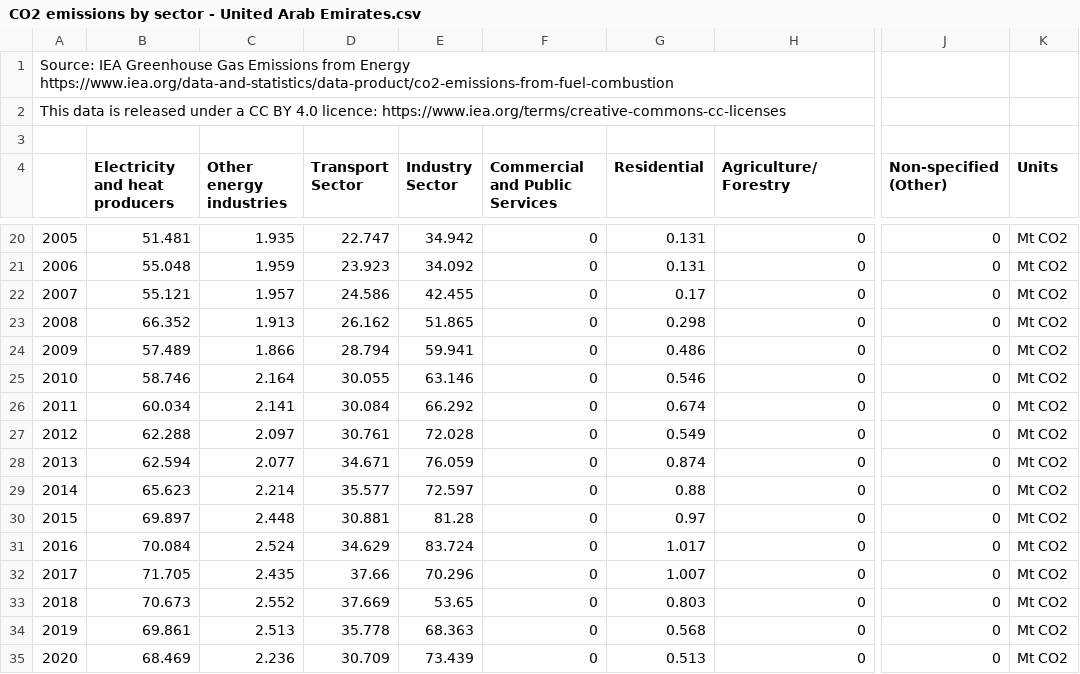
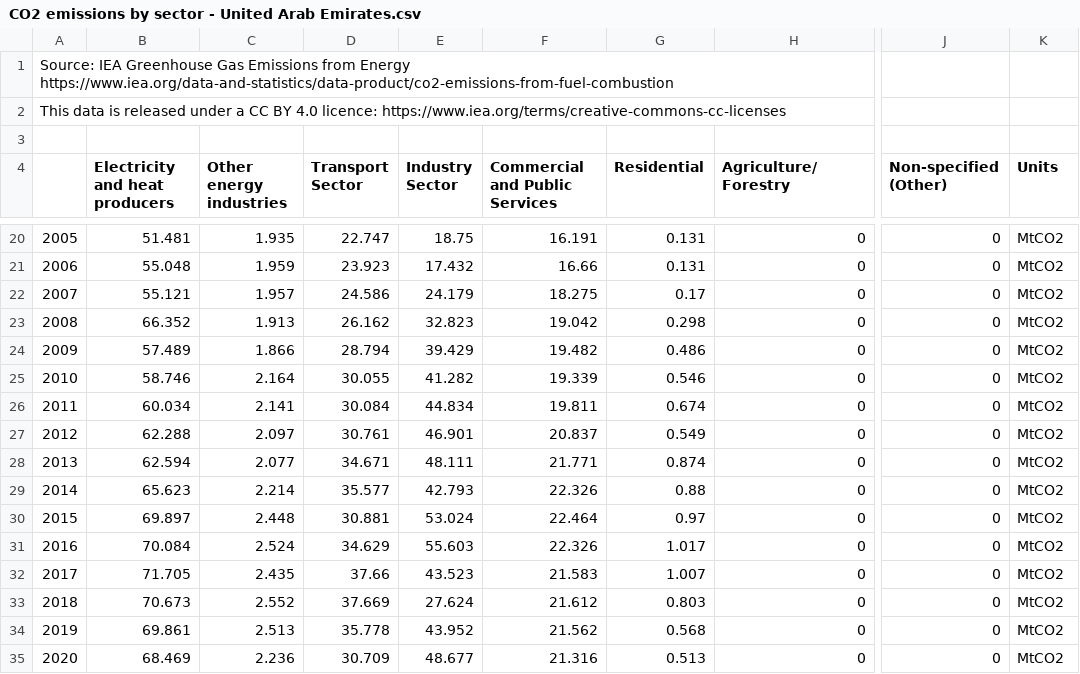
Before and after one commit to shanewhi/world-energy-data, a CSV file: CO2 emissions by sector - United Arab Emirates.csv, drawn as a sheet; only a part is shown, gaps mark what is left out; the diff covers the shown part only; the diff names each change by its address in the sheet, - before the commit and + after, or states it on an @@ line.

```diff
--- a/CO2 emissions by sector - United Arab Emirates.csv
+++ b/CO2 emissions by sector - United Arab Emirates.csv
-E20 (Industry Sector): 34.942
+E20 (Industry Sector): 18.75
-F20 (Commercial and Public Services): 0
+F20 (Commercial and Public Services): 16.191
-K20:K35 (Units): Mt CO2
+K20:K35 (Units): MtCO2
-E21 (Industry Sector): 34.092
+E21 (Industry Sector): 17.432
-F21 (Commercial and Public Services): 0
+F21 (Commercial and Public Services): 16.66
-E22 (Industry Sector): 42.455
+E22 (Industry Sector): 24.179
-F22 (Commercial and Public Services): 0
+F22 (Commercial and Public Services): 18.275
-E23 (Industry Sector): 51.865
+E23 (Industry Sector): 32.823
-F23 (Commercial and Public Services): 0
+F23 (Commercial and Public Services): 19.042
-E24 (Industry Sector): 59.941
+E24 (Industry Sector): 39.429
-F24 (Commercial and Public Services): 0
+F24 (Commercial and Public Services): 19.482
-E25 (Industry Sector): 63.146
+E25 (Industry Sector): 41.282
-F25 (Commercial and Public Services): 0
+F25 (Commercial and Public Services): 19.339
-E26 (Industry Sector): 66.292
+E26 (Industry Sector): 44.834
-F26 (Commercial and Public Services): 0
+F26 (Commercial and Public Services): 19.811
-E27 (Industry Sector): 72.028
+E27 (Industry Sector): 46.901
-F27 (Commercial and Public Services): 0
+F27 (Commercial and Public Services): 20.837
-E28 (Industry Sector): 76.059
+E28 (Industry Sector): 48.111
-F28 (Commercial and Public Services): 0
+F28 (Commercial and Public Services): 21.771
-E29 (Industry Sector): 72.597
+E29 (Industry Sector): 42.793
-F29 (Commercial and Public Services): 0
+F29 (Commercial and Public Services): 22.326
-E30 (Industry Sector): 81.28
+E30 (Industry Sector): 53.024
-F30 (Commercial and Public Services): 0
+F30 (Commercial and Public Services): 22.464
-E31 (Industry Sector): 83.724
+E31 (Industry Sector): 55.603
-F31 (Commercial and Public Services): 0
+F31 (Commercial and Public Services): 22.326
-E32 (Industry Sector): 70.296
+E32 (Industry Sector): 43.523
-F32 (Commercial and Public Services): 0
+F32 (Commercial and Public Services): 21.583
-E33 (Industry Sector): 53.65
+E33 (Industry Sector): 27.624
-F33 (Commercial and Public Services): 0
+F33 (Commercial and Public Services): 21.612
-E34 (Industry Sector): 68.363
+E34 (Industry Sector): 43.952
-F34 (Commercial and Public Services): 0
+F34 (Commercial and Public Services): 21.562
-E35 (Industry Sector): 73.439
+E35 (Industry Sector): 48.677
-F35 (Commercial and Public Services): 0
+F35 (Commercial and Public Services): 21.316
```
Also changed, not shown: 2 added rows, 1 removed row and 50 edited cells elsewhere in this file, CO2 emissions by sector - Saudi Arabia.csv, CO2 emissions by sector - World.csv, 41 other files.
